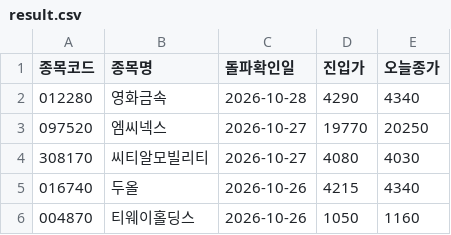
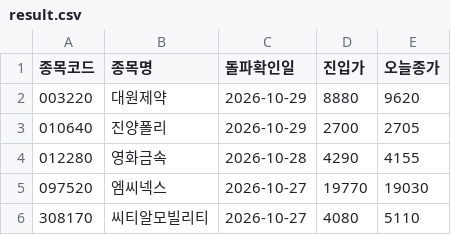
Before and after one commit to nunupop/my-stock-screener, a CSV file: result.csv, drawn as a sheet.

```diff
--- a/result.csv
+++ b/result.csv
@@ -1,6 +1,6 @@
 종목코드,종목명,돌파확인일,진입가,오늘종가
-012280,영화금속,2026-10-28,4290,4340
-097520,엠씨넥스,2026-10-27,19770,20250
-308170,씨티알모빌리티,2026-10-27,4080,4030
-016740,두올,2026-10-26,4215,4340
-004870,티웨이홀딩스,2026-10-26,1050,1160
+003220,대원제약,2026-10-29,8880,9620
+010640,진양폴리,2026-10-29,2700,2705
+012280,영화금속,2026-10-28,4290,4155
+097520,엠씨넥스,2026-10-27,19770,19030
+308170,씨티알모빌리티,2026-10-27,4080,5110
```
Also changed, not shown: 1 other file.
